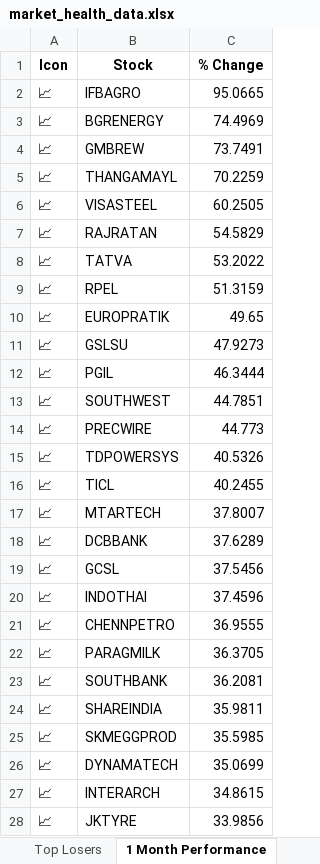
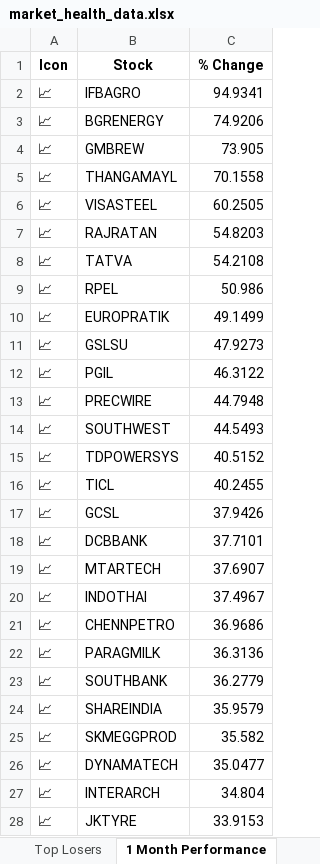
Before and after one commit to twyvernss/market-health-data, an Excel workbook: market_health_data.xlsx, sheet 1 Month Performance, drawn as a sheet; only a part is shown; values as stored, in another font and other column widths than the file's, no borders; removed rows and columns are numbered as before the commit, all else as after; the diff covers the shown part only; the diff names each change by its address in the sheet, - before the commit and + after, or states it on an @@ line.

```diff
--- a/market_health_data.xlsx (sheet 1 Month Performance)
+++ b/market_health_data.xlsx (sheet 1 Month Performance)
-C2 (% Change): 95.0665
+C2 (% Change): 94.9341
-C3 (% Change): 74.4969
+C3 (% Change): 74.9206
-C4 (% Change): 73.7491
+C4 (% Change): 73.905
-C5 (% Change): 70.2259
+C5 (% Change): 70.1558
-C7 (% Change): 54.5829
+C7 (% Change): 54.8203
-C8 (% Change): 53.2022
+C8 (% Change): 54.2108
-C9 (% Change): 51.3159
+C9 (% Change): 50.986
-C10 (% Change): 49.65
+C10 (% Change): 49.1499
-C12 (% Change): 46.3444
+C12 (% Change): 46.3122
-row 13: 📈 | SOUTHWEST | 44.7851
-C13 (% Change): 44.773
+C13 (% Change): 44.7948
+row 14: 📈 | SOUTHWEST | 44.5493
-C15 (% Change): 40.5326
+C15 (% Change): 40.5152
-row 17: 📈 | MTARTECH | 37.8007
-row 18: 📈 | DCBBANK | 37.6289
-C17 (% Change): 37.5456
+C17 (% Change): 37.9426
+row 18: 📈 | DCBBANK | 37.7101
+row 19: 📈 | MTARTECH | 37.6907
-C20 (% Change): 37.4596
+C20 (% Change): 37.4967
-C21 (% Change): 36.9555
+C21 (% Change): 36.9686
-C22 (% Change): 36.3705
+C22 (% Change): 36.3136
-C23 (% Change): 36.2081
+C23 (% Change): 36.2779
-C24 (% Change): 35.9811
+C24 (% Change): 35.9579
-C25 (% Change): 35.5985
+C25 (% Change): 35.582
-C26 (% Change): 35.0699
+C26 (% Change): 35.0477
-C27 (% Change): 34.8615
+C27 (% Change): 34.804
-C28 (% Change): 33.9856
+C28 (% Change): 33.9153
```
Also changed, not shown: 13 added rows, 13 removed rows and 22 edited cells elsewhere in this sheet, sheet Industry Analysis, sheet Top Losers, sheet Top Gainers, sheet 2 Week Return, sheet Stock List, sheet 1 Year Return, 2 more sheets.
